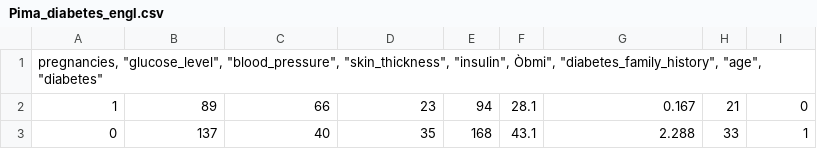
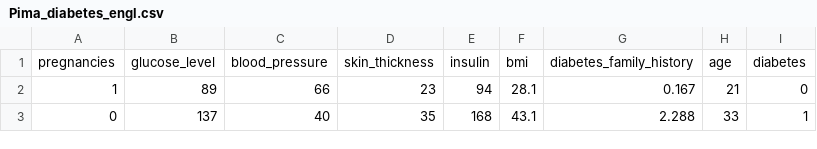
Before and after one commit to benjaminbergner/colab, a CSV file: Pima_diabetes_engl.csv, drawn as a sheet; only a part is shown; removed rows and columns are numbered as before the commit, all else as after; the diff names each change by its address in the sheet, - before the commit and + after, or states it on an @@ line.

Commit message:
Add files via upload

```diff
--- a/Pima_diabetes_engl.csv
+++ b/Pima_diabetes_engl.csv
-row 1: pregnancies, "glucose_level", "blood_pressure", "skin_thickness", "insulin", Òbmi", "diabetes_family_history", "age", "diabetes"
+row 1: pregnancies | glucose_level | blood_pressure | skin_thickness | insulin | bmi | diabetes_family_history | age | diabetes
```
